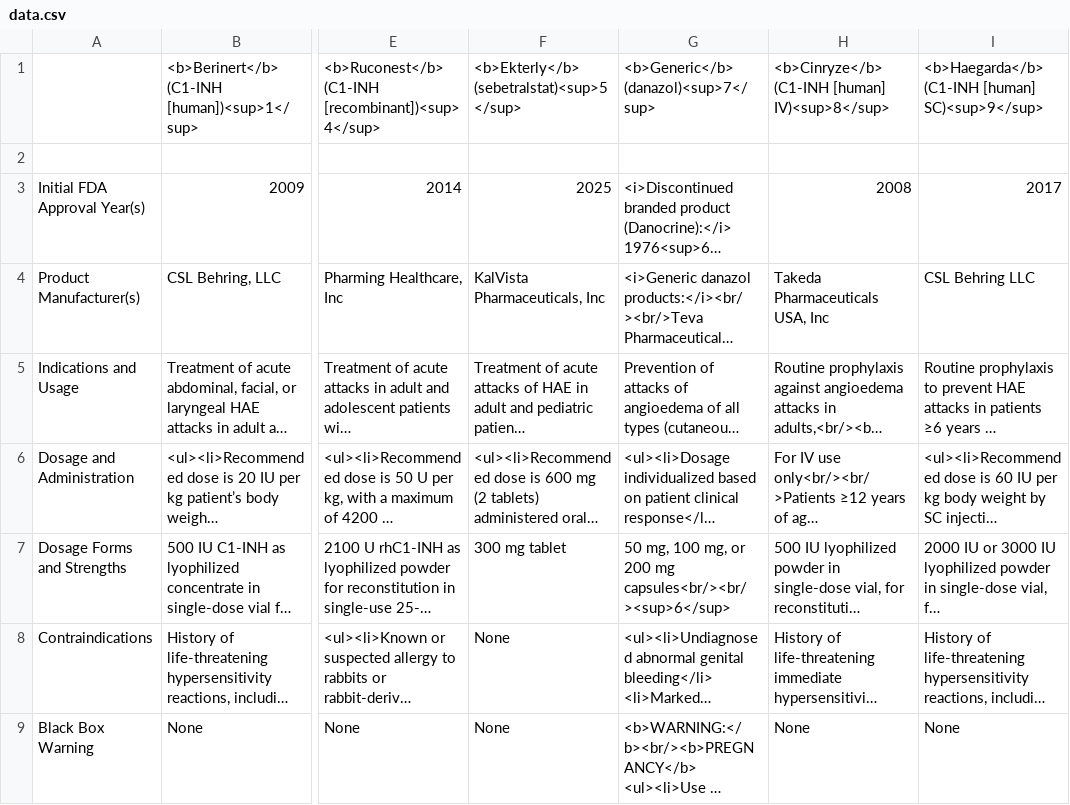
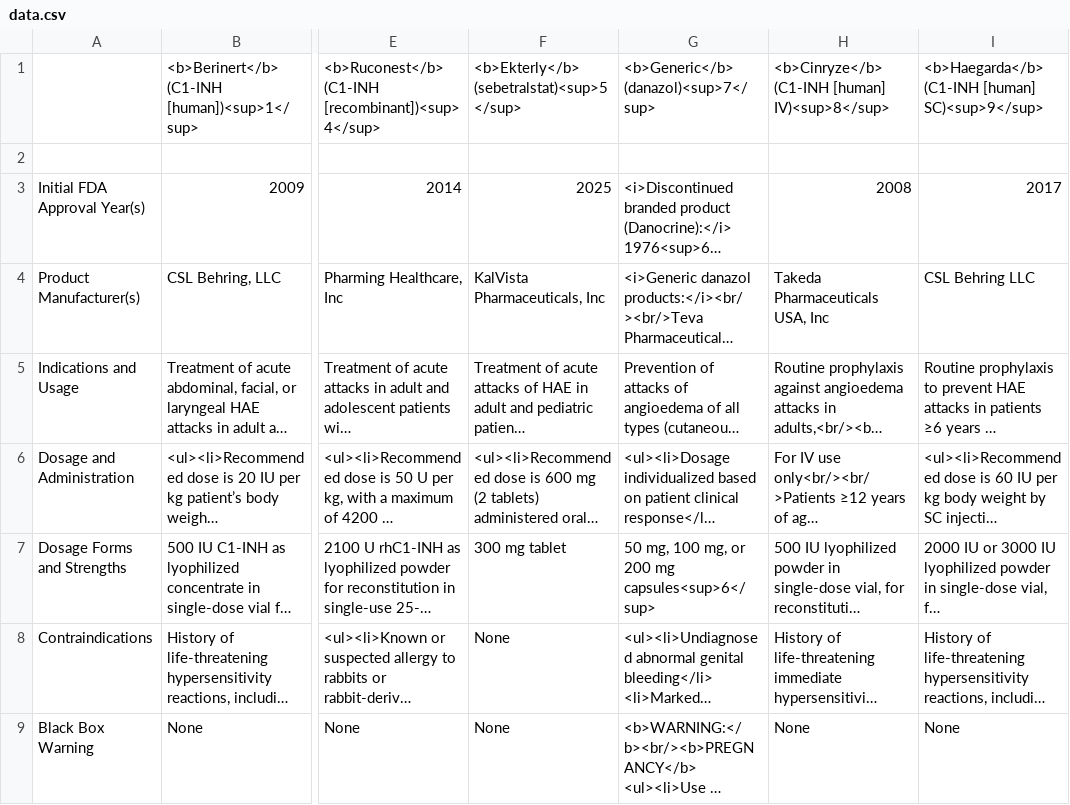
Before and after one commit to jennae-versado/Intellia-HAE-Grid, a CSV file: data.csv, drawn as a sheet; only a part is shown, gaps mark what is left out; long unchanged cells end in …; the diff covers the shown part only; the diff names each change by its address in the sheet, - before the commit and + after, or states it on an @@ line.

```diff
--- a/data.csv
+++ b/data.csv
-G7: …200 mg capsules<br/><br/><sup>6</sup>
+G7: …200 mg capsules<sup>6</sup>
```
Also changed, not shown: 1 edited cell elsewhere in this file.
